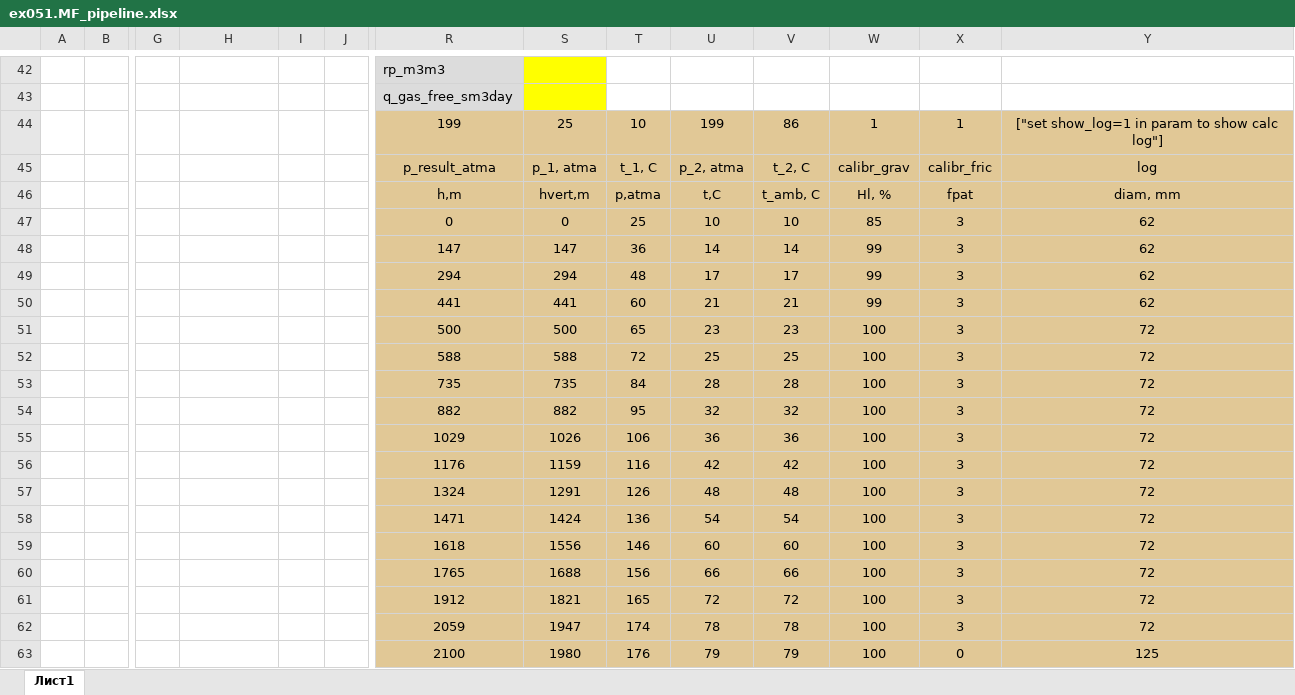
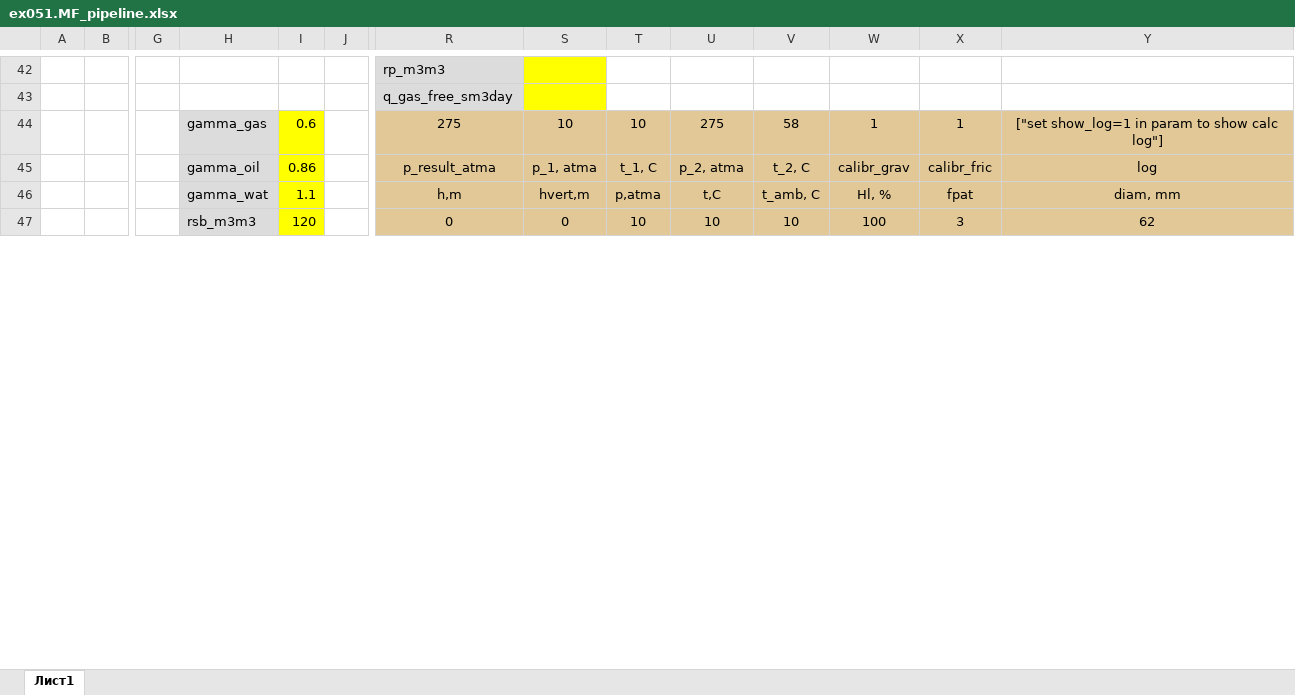
Before and after one commit to unifloc/unifloc_vba, an Excel workbook: examples/ex051.MF_pipeline.xlsx, sheet Лист1, drawn as a sheet; only a part is shown, gaps mark what is left out; values as stored, in another font and other column widths than the file's, no borders; charts and pictures not drawn; removed rows and columns are numbered as before the commit, all else as after; rows hold the shown columns only; the diff covers the shown part only; the diff names each change by its address in the sheet, - before the commit and + after, or states it on an @@ line.

Commit message:
v750 update - minor bug fixed with angle curve in pipeline

```diff
--- a/examples/ex051.MF_pipeline.xlsx (sheet Лист1)
+++ b/examples/ex051.MF_pipeline.xlsx (sheet Лист1)
-row 44:  |  |  |  |  |  | 199 | 25 | 10 | 199 | 86 | 1 | 1 | ["set show_log=1 in param to show calc log"]
+row 44:  |  |  | gamma_gas | 0.6 |  | 275 | 10 | 10 | 275 | 58 | 1 | 1 | ["set show_log=1 in param to show calc log"]
-H45: (empty)
+H45: gamma_oil
-H45:H47 fill: none
+H45:H47 fill: #DCDCDC
-I45: (empty)
+I45: 0.86
-I45:I47 fill: none
+I45:I47 fill: #FFFF00
-H46: (empty)
+H46: gamma_wat
-I46: (empty)
+I46: 1.1
-H47: (empty)
+H47: rsb_m3m3
-I47: (empty)
+I47: 120
-T47: 25
+T47: 10
-W47: 85
+W47: 100
-row 48:  |  |  |  |  |  | 147 | 147 | 36 | 14 | 14 | 99 | 3 | 62
-row 49:  |  |  |  |  |  | 294 | 294 | 48 | 17 | 17 | 99 | 3 | 62
-row 50:  |  |  |  |  |  | 441 | 441 | 60 | 21 | 21 | 99 | 3 | 62
-row 51:  |  |  |  |  |  | 500 | 500 | 65 | 23 | 23 | 100 | 3 | 72
-row 52:  |  |  |  |  |  | 588 | 588 | 72 | 25 | 25 | 100 | 3 | 72
-row 53:  |  |  |  |  |  | 735 | 735 | 84 | 28 | 28 | 100 | 3 | 72
-row 54:  |  |  |  |  |  | 882 | 882 | 95 | 32 | 32 | 100 | 3 | 72
-row 55:  |  |  |  |  |  | 1029 | 1026 | 106 | 36 | 36 | 100 | 3 | 72
-row 56:  |  |  |  |  |  | 1176 | 1159 | 116 | 42 | 42 | 100 | 3 | 72
-row 57:  |  |  |  |  |  | 1324 | 1291 | 126 | 48 | 48 | 100 | 3 | 72
-row 58:  |  |  |  |  |  | 1471 | 1424 | 136 | 54 | 54 | 100 | 3 | 72
-row 59:  |  |  |  |  |  | 1618 | 1556 | 146 | 60 | 60 | 100 | 3 | 72
-row 60:  |  |  |  |  |  | 1765 | 1688 | 156 | 66 | 66 | 100 | 3 | 72
-row 61:  |  |  |  |  |  | 1912 | 1821 | 165 | 72 | 72 | 100 | 3 | 72
-row 62:  |  |  |  |  |  | 2059 | 1947 | 174 | 78 | 78 | 100 | 3 | 72
-row 63:  |  |  |  |  |  | 2100 | 1980 | 176 | 79 | 79 | 100 | 0 | 125
```
Also changed, not shown: 20 added rows, 4 removed rows and 15 edited cells elsewhere in this sheet, charts or pictures, 3 other files.
